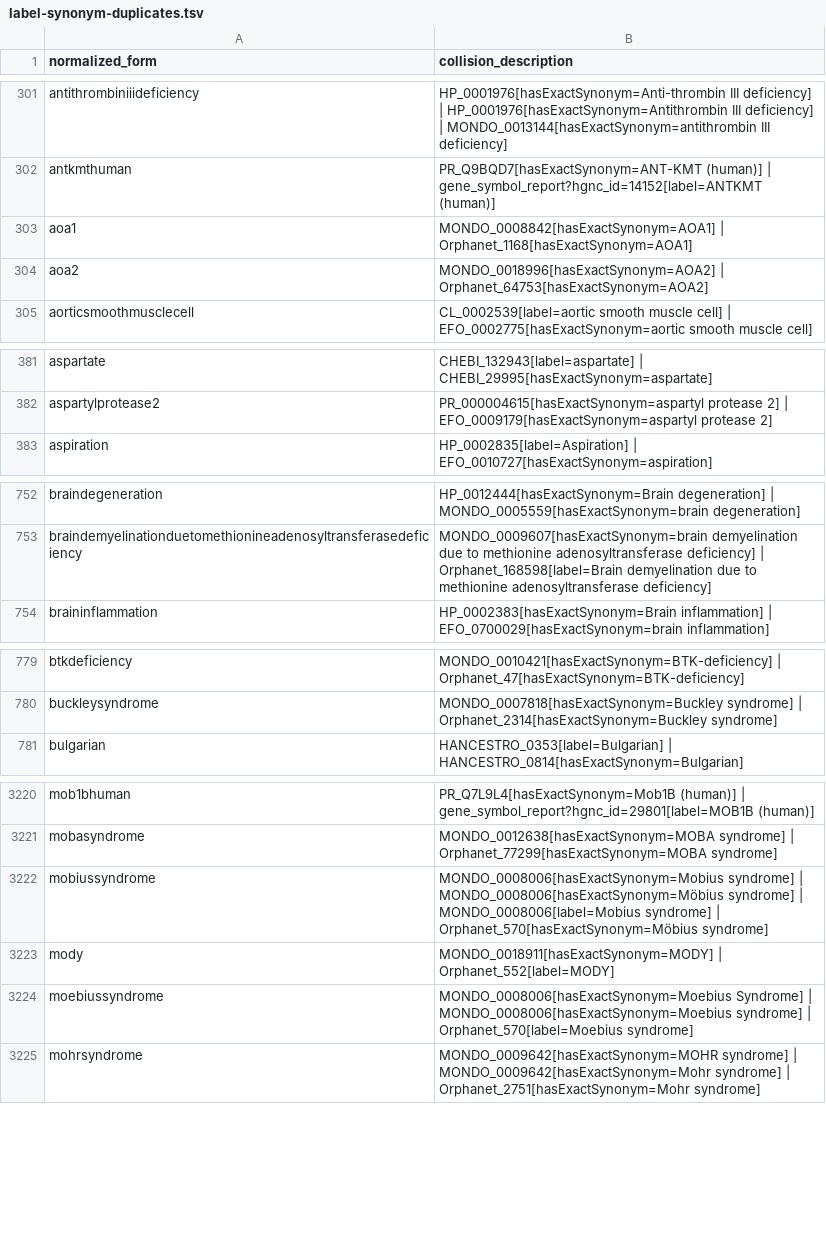
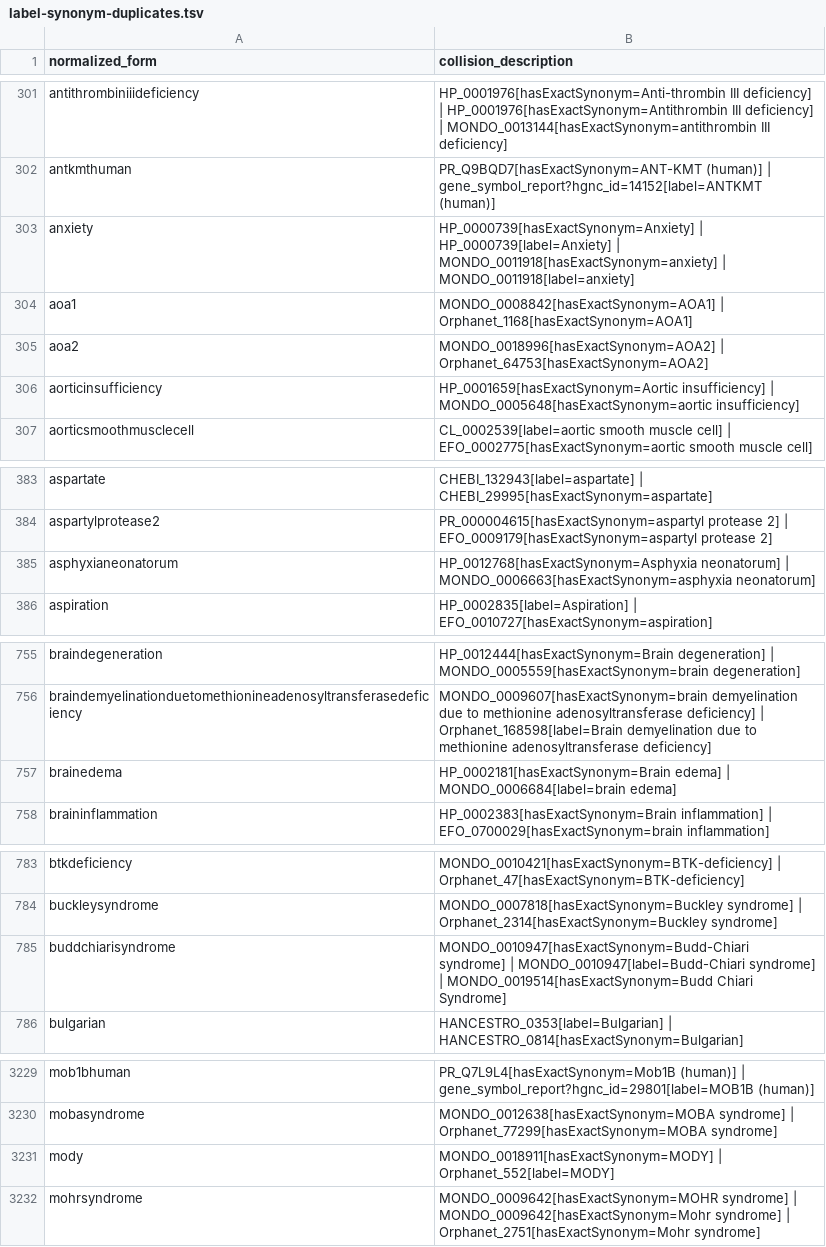
Before and after one commit to EBISPOT/efo, a TSV file: src/ontology/reports/label-synonym-duplicates.tsv, drawn as a sheet; only a part is shown, gaps mark what is left out; the diff covers the shown part only.

```diff
--- a/src/ontology/reports/label-synonym-duplicates.tsv
+++ b/src/ontology/reports/label-synonym-duplicates.tsv
@@ -302,4 +302,6 @@ antithrombiniiideficiency	HP_0001976[hasExactSynonym=Anti-thrombin III deficienc
 antkmthuman	PR_Q9BQD7[hasExactSynonym=ANT-KMT (human)] | gene_symbol_report?hgnc_id=14152[label=ANTKMT (human)]
+anxiety	HP_0000739[hasExactSynonym=Anxiety] | HP_0000739[label=Anxiety] | MONDO_0011918[hasExactSynonym=anxiety] | MONDO_0011918[label=anxiety]
 aoa1	MONDO_0008842[hasExactSynonym=AOA1] | Orphanet_1168[hasExactSynonym=AOA1]
 aoa2	MONDO_0018996[hasExactSynonym=AOA2] | Orphanet_64753[hasExactSynonym=AOA2]
+aorticinsufficiency	HP_0001659[hasExactSynonym=Aortic insufficiency] | MONDO_0005648[hasExactSynonym=aortic insufficiency]
 aorticsmoothmusclecell	CL_0002539[label=aortic smooth muscle cell] | EFO_0002775[hasExactSynonym=aortic smooth muscle cell]
@@ -382,2 +384,3 @@ aspartate	CHEBI_132943[label=aspartate] | CHEBI_29995[hasExactSynonym=aspartate]
 aspartylprotease2	PR_000004615[hasExactSynonym=aspartyl protease 2] | EFO_0009179[hasExactSynonym=aspartyl protease 2]
+asphyxianeonatorum	HP_0012768[hasExactSynonym=Asphyxia neonatorum] | MONDO_0006663[hasExactSynonym=asphyxia neonatorum]
 aspiration	HP_0002835[label=Aspiration] | EFO_0010727[hasExactSynonym=aspiration]
@@ -753,2 +756,3 @@ braindegeneration	HP_0012444[hasExactSynonym=Brain degeneration] | MONDO_0005559
 braindemyelinationduetomethionineadenosyltransferasedeficiency	MONDO_0009607[hasExactSynonym=brain demyelination due to methionine adenosyltransferase deficiency] | Orphanet_168598[label=Brain demyelination due to methionine adenosyltransferase deficiency]
+brainedema	HP_0002181[hasExactSynonym=Brain edema] | MONDO_0006684[label=brain edema]
 braininflammation	HP_0002383[hasExactSynonym=Brain inflammation] | EFO_0700029[hasExactSynonym=brain inflammation]
@@ -780,2 +784,3 @@ btkdeficiency	MONDO_0010421[hasExactSynonym=BTK-deficiency] | Orphanet_47[hasExa
 buckleysyndrome	MONDO_0007818[hasExactSynonym=Buckley syndrome] | Orphanet_2314[hasExactSynonym=Buckley syndrome]
+buddchiarisyndrome	MONDO_0010947[hasExactSynonym=Budd-Chiari syndrome] | MONDO_0010947[label=Budd-Chiari syndrome] | MONDO_0019514[hasExactSynonym=Budd Chiari Syndrome]
 bulgarian	HANCESTRO_0353[label=Bulgarian] | HANCESTRO_0814[hasExactSynonym=Bulgarian]
@@ -3221,5 +3230,3 @@ mob1bhuman	PR_Q7L9L4[hasExactSynonym=Mob1B (human)] | gene_symbol_report?hgnc_id
 mobasyndrome	MONDO_0012638[hasExactSynonym=MOBA syndrome] | Orphanet_77299[hasExactSynonym=MOBA syndrome]
-mobiussyndrome	MONDO_0008006[hasExactSynonym=Mobius syndrome] | MONDO_0008006[hasExactSynonym=Möbius syndrome] | MONDO_0008006[label=Mobius syndrome] | Orphanet_570[hasExactSynonym=Möbius syndrome]
 mody	MONDO_0018911[hasExactSynonym=MODY] | Orphanet_552[label=MODY]
-moebiussyndrome	MONDO_0008006[hasExactSynonym=Moebius Syndrome] | MONDO_0008006[hasExactSynonym=Moebius syndrome] | Orphanet_570[label=Moebius syndrome]
 mohrsyndrome	MONDO_0009642[hasExactSynonym=MOHR syndrome] | MONDO_0009642[hasExactSynonym=Mohr syndrome] | Orphanet_2751[hasExactSynonym=Mohr syndrome]
```
Also changed, not shown: 6 added rows and 1 removed row elsewhere in this file, src/ontology/reports/class-count-by-prefix.tsv, src/ontology/reports/mondo_obsolete_import_check.tsv, 9 other files.
